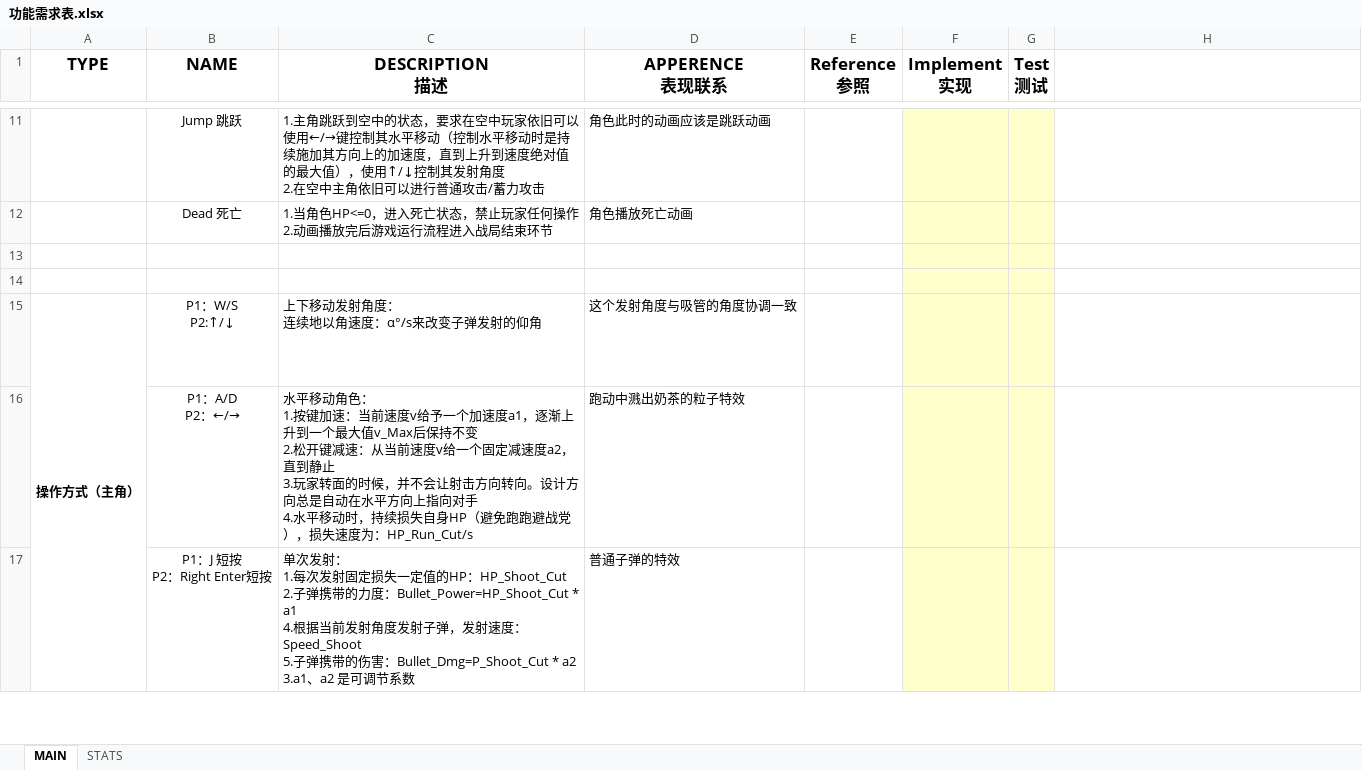
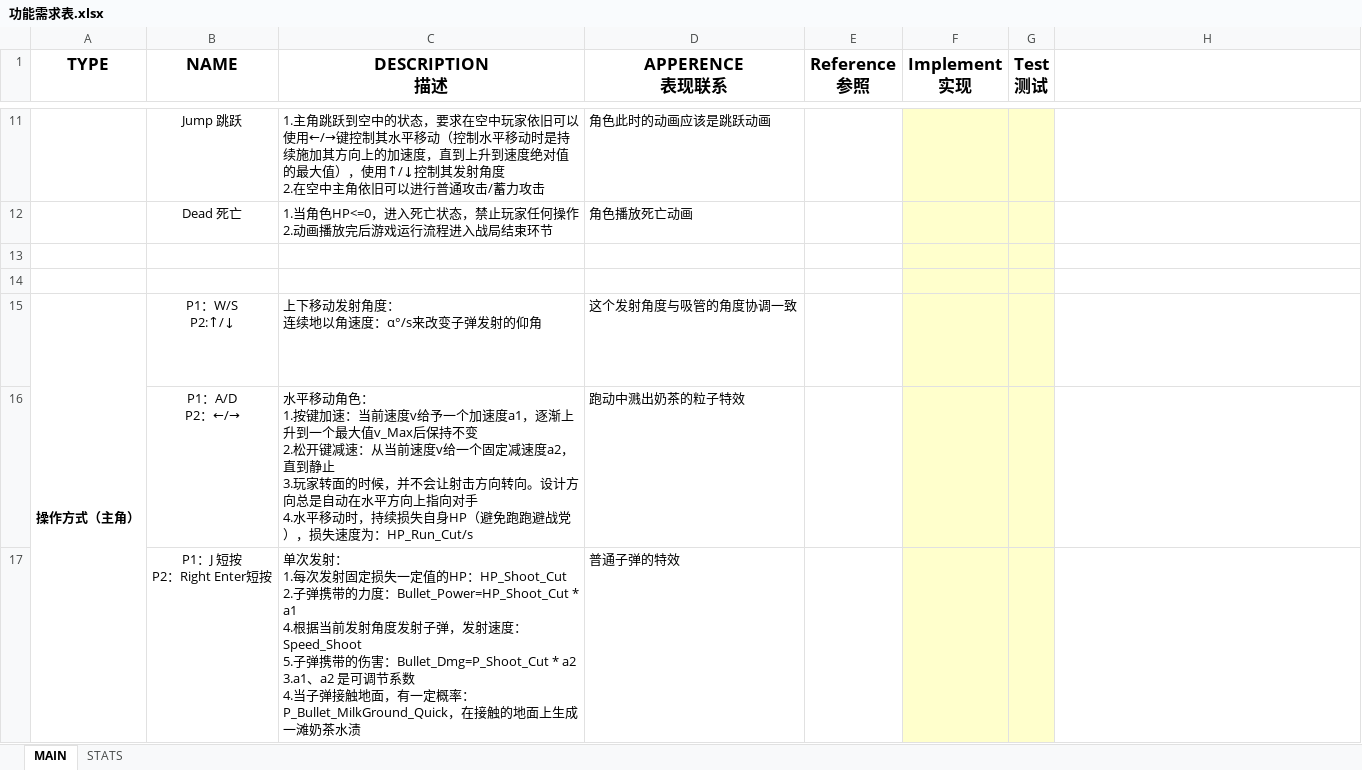
Before and after one commit to ZxpXuan/Perfect-world-game-jam-2018, an Excel workbook: 1document/功能需求表.xlsx, sheet MAIN, drawn as a sheet; only a part is shown, gaps mark what is left out; values as stored, in another font and other column widths than the file's, no borders; ↵ is a line break in a cell; the diff covers the shown part only; the diff names each change by its address in the sheet, - before the commit and + after, or states it on an @@ line.

Commit message:
功能需求 v1.3

```diff
--- a/1document/功能需求表.xlsx (sheet MAIN)
+++ b/1document/功能需求表.xlsx (sheet MAIN)
-C17 (DESCRIPTION 描述): …调节系数
+C17 (DESCRIPTION 描述): …调节系数 ↵ 4.当子弹接触地面，有一定概率：P_Bullet_MilkGround_Quick，在接触的地面上生成一滩奶茶水渍
```
Also changed, not shown: 3 edited cells elsewhere in this sheet.
